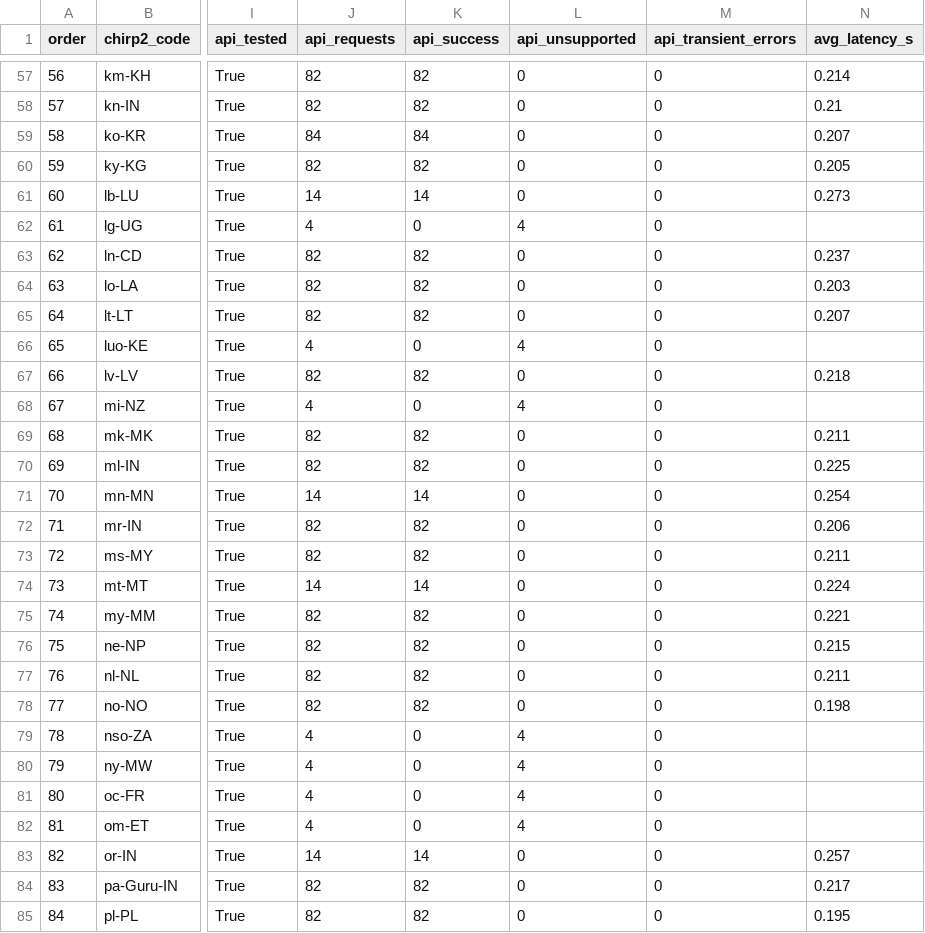
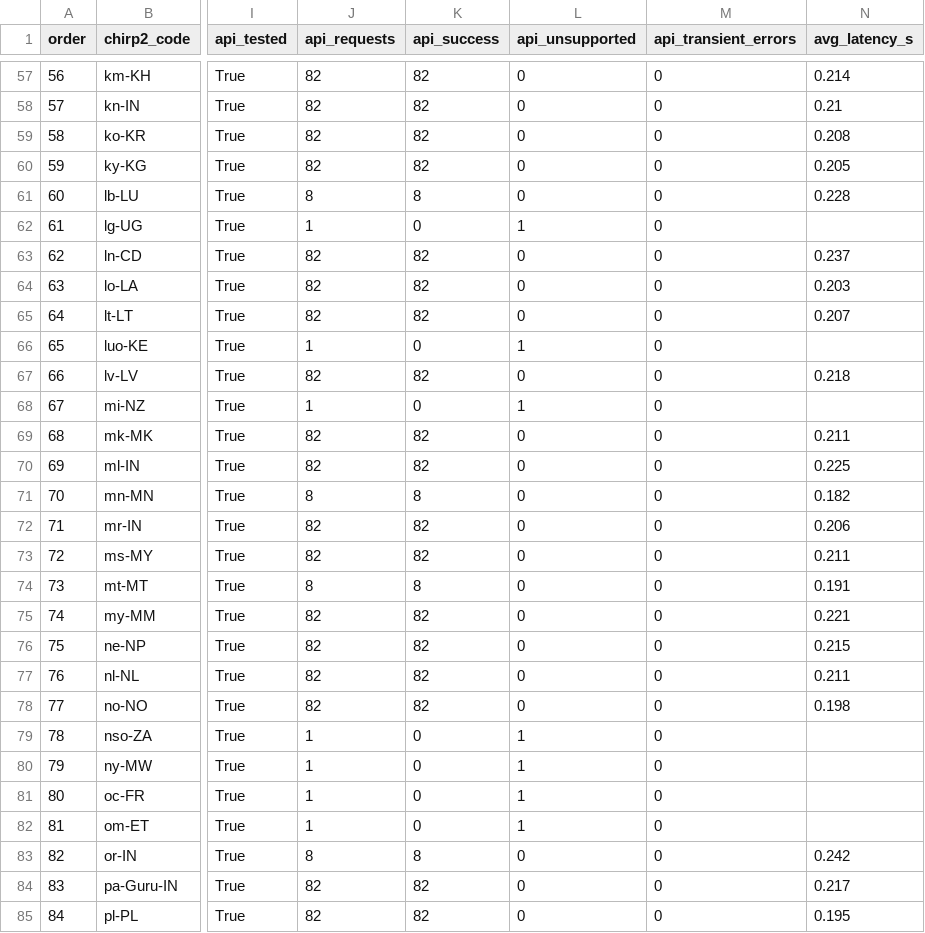
Before and after one commit to royaltaxi963-gif/avnivo-sensor-test, a CSV file: translation-llm-audit/results/translation-llm-language-matrix.csv, drawn as a sheet; only a part is shown, gaps mark what is left out; the diff covers the shown part only; the diff names each change by its address in the sheet, - before the commit and + after, or states it on an @@ line.

```diff
--- a/translation-llm-audit/results/translation-llm-language-matrix.csv
+++ b/translation-llm-audit/results/translation-llm-language-matrix.csv
-J59 (api_requests): 84
+J59 (api_requests): 82
-K59 (api_success): 84
+K59 (api_success): 82
-N59 (avg_latency_s): 0.207
+N59 (avg_latency_s): 0.208
-J61 (api_requests): 14
+J61 (api_requests): 8
-K61 (api_success): 14
+K61 (api_success): 8
-N61 (avg_latency_s): 0.273
+N61 (avg_latency_s): 0.228
-J62 (api_requests): 4
+J62 (api_requests): 1
-L62 (api_unsupported): 4
+L62 (api_unsupported): 1
-J66 (api_requests): 4
+J66 (api_requests): 1
-L66 (api_unsupported): 4
+L66 (api_unsupported): 1
-J68 (api_requests): 4
+J68 (api_requests): 1
-L68 (api_unsupported): 4
+L68 (api_unsupported): 1
-J71 (api_requests): 14
+J71 (api_requests): 8
-K71 (api_success): 14
+K71 (api_success): 8
-N71 (avg_latency_s): 0.254
+N71 (avg_latency_s): 0.182
-J74 (api_requests): 14
+J74 (api_requests): 8
-K74 (api_success): 14
+K74 (api_success): 8
-N74 (avg_latency_s): 0.224
+N74 (avg_latency_s): 0.191
-J79:J82 (api_requests): 4
+J79:J82 (api_requests): 1
-L79:L82 (api_unsupported): 4
+L79:L82 (api_unsupported): 1
-J83 (api_requests): 14
+J83 (api_requests): 8
-K83 (api_success): 14
+K83 (api_success): 8
-N83 (avg_latency_s): 0.257
+N83 (avg_latency_s): 0.242
```
Also changed, not shown: 94 edited cells elsewhere in this file, 9 other files.
